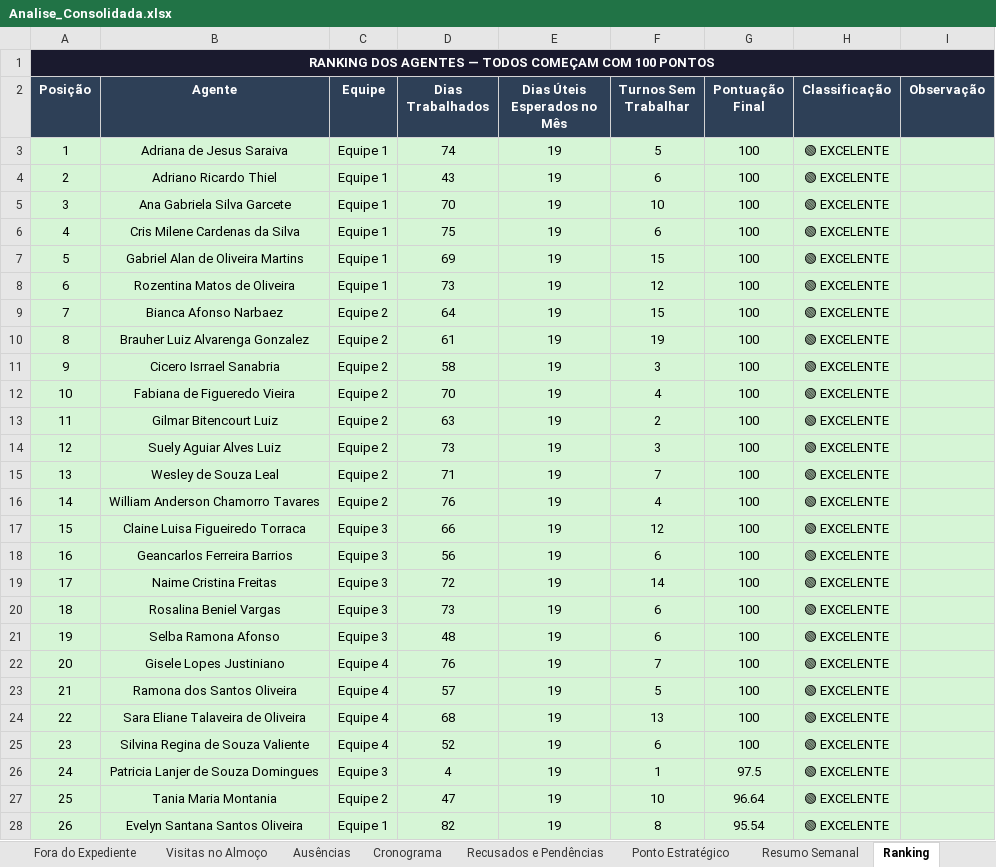
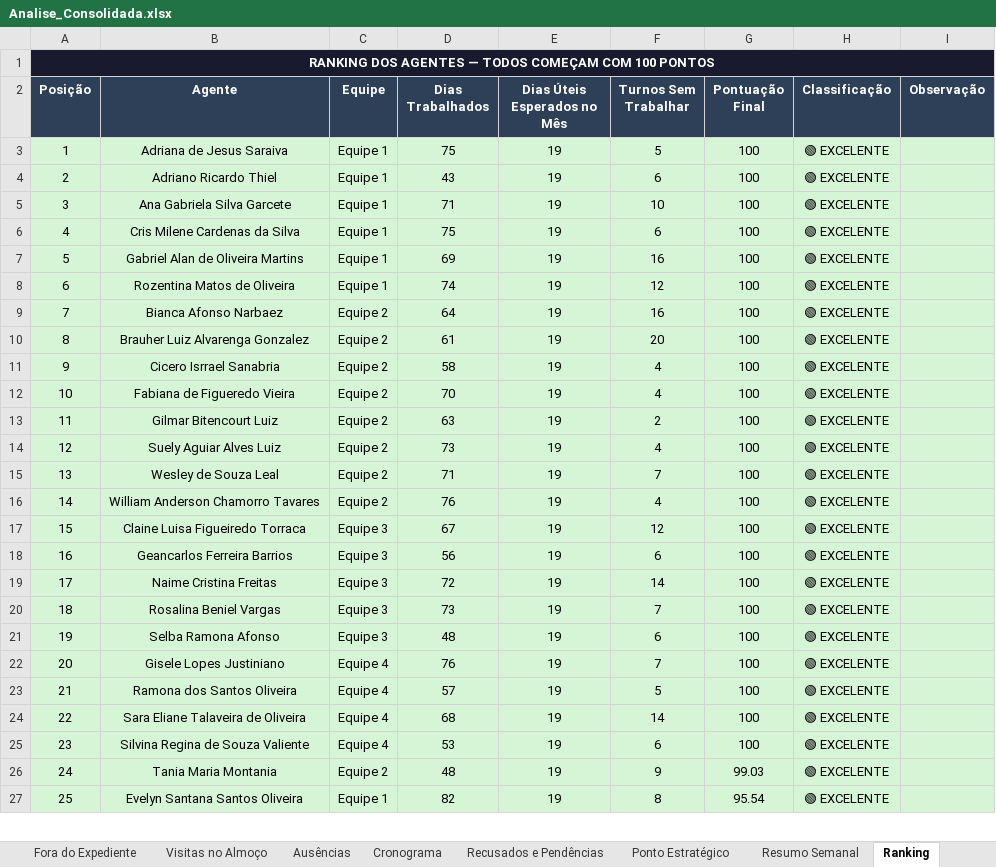
Before and after one commit to LucsDevPro/Sentinela, an Excel workbook: data/Analise_Consolidada.xlsx, sheet Ranking, drawn as a sheet; only a part is shown; values as stored, in another font and other column widths than the file's, no borders; removed rows and columns are numbered as before the commit, all else as after; the diff covers the shown part only; the diff names each change by its address in the sheet, - before the commit and + after, or states it on an @@ line.

```diff
--- a/data/Analise_Consolidada.xlsx (sheet Ranking)
+++ b/data/Analise_Consolidada.xlsx (sheet Ranking)
-D3 (Dias Trabalhados): 74
+D3 (Dias Trabalhados): 75
-D5 (Dias Trabalhados): 70
+D5 (Dias Trabalhados): 71
-F7 (Turnos Sem Trabalhar): 15
+F7 (Turnos Sem Trabalhar): 16
-D8 (Dias Trabalhados): 73
+D8 (Dias Trabalhados): 74
-F9 (Turnos Sem Trabalhar): 15
+F9 (Turnos Sem Trabalhar): 16
-F10 (Turnos Sem Trabalhar): 19
+F10 (Turnos Sem Trabalhar): 20
-F11 (Turnos Sem Trabalhar): 3
+F11 (Turnos Sem Trabalhar): 4
-F14 (Turnos Sem Trabalhar): 3
+F14 (Turnos Sem Trabalhar): 4
-D17 (Dias Trabalhados): 66
+D17 (Dias Trabalhados): 67
-F20 (Turnos Sem Trabalhar): 6
+F20 (Turnos Sem Trabalhar): 7
-F24 (Turnos Sem Trabalhar): 13
+F24 (Turnos Sem Trabalhar): 14
-D25 (Dias Trabalhados): 52
+D25 (Dias Trabalhados): 53
-B26 (Agente): Patricia Lanjer de Souza Domingues
+B26 (Agente): Tania Maria Montania
-C26 (Equipe): Equipe 3
+C26 (Equipe): Equipe 2
-D26 (Dias Trabalhados): 4
+D26 (Dias Trabalhados): 48
-F26 (Turnos Sem Trabalhar): 1
+F26 (Turnos Sem Trabalhar): 9
-G26 (Pontuação Final): 97.5
+G26 (Pontuação Final): 99.03
-row 27: 25 | Tania Maria Montania | Equipe 2 | 47 | 19 | 10 | 96.64 | 🟢 EXCELENTE
-A27 (Posição): 26
+A27 (Posição): 25
```
Also changed, not shown: 1 added row and 350 edited cells elsewhere in this sheet, sheet Resumo Semanal, sheet Recusados e Pendências, sheet Resumo Geral, sheet Visitas Acima de 20min, sheet Ausências, sheet Por Área, 2 more sheets, data/historico/semana_329.xlsx, data/historico/semana_331.xlsx, 35 other files.
